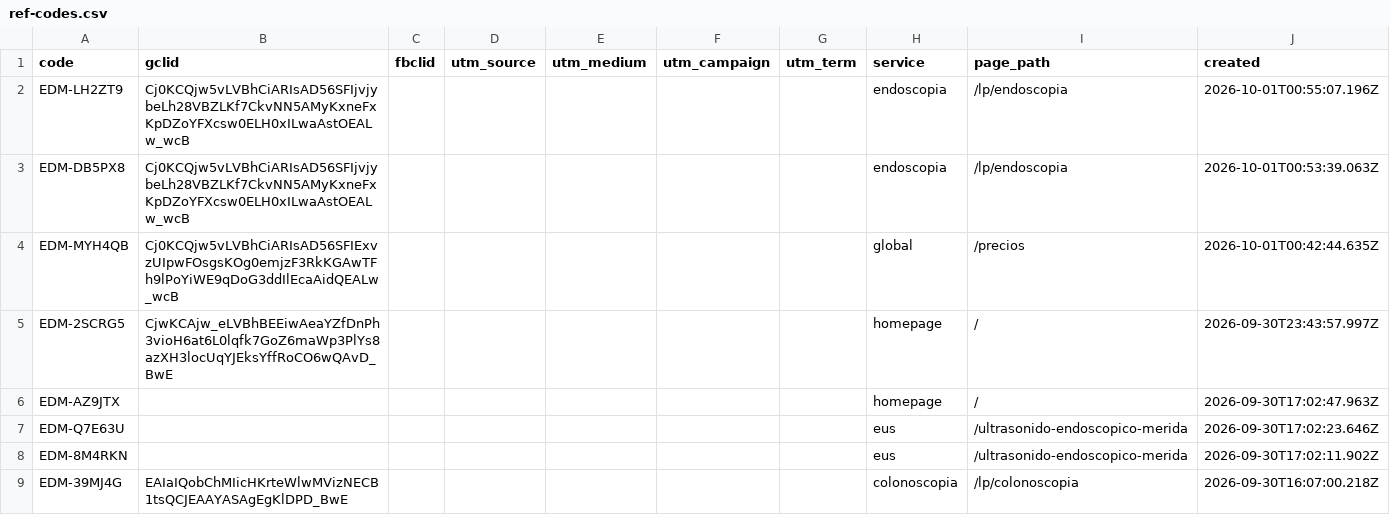
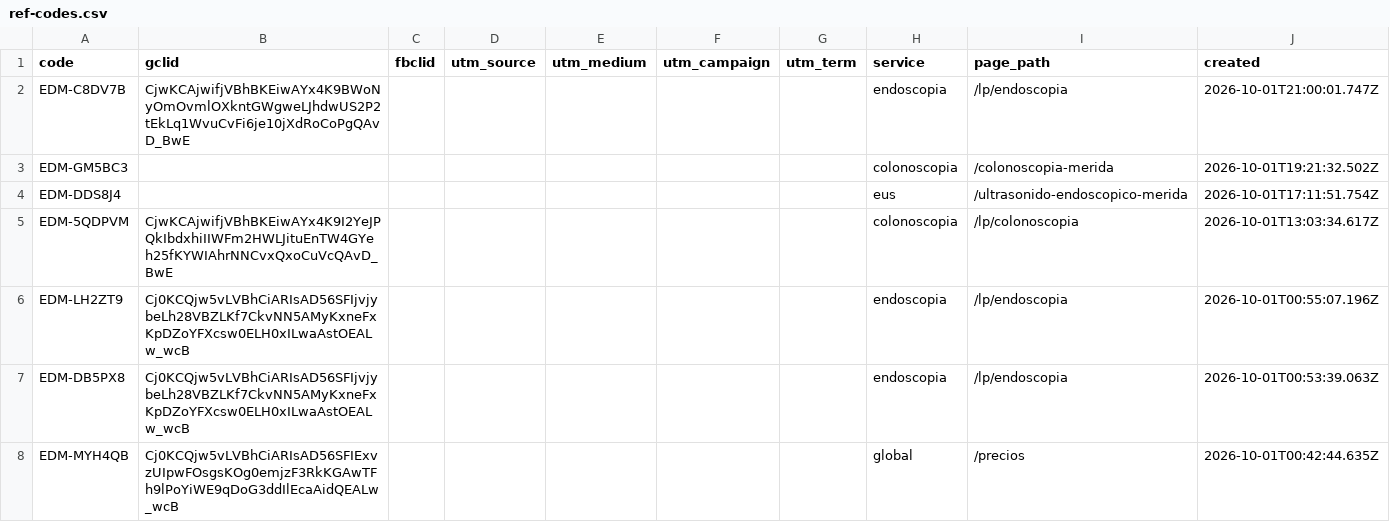
Before and after one commit to warmregards/Endoscopia-del-Mayab, a CSV file: data/ref-codes.csv, drawn as a sheet; only a part is shown; the shorter side is filled out with more unchanged rows.

```diff
--- a/data/ref-codes.csv
+++ b/data/ref-codes.csv
@@ -1,2 +1,6 @@
 code,gclid,fbclid,utm_source,utm_medium,utm_campaign,utm_term,service,page_path,created
+EDM-C8DV7B,CjwKCAjwifjVBhBKEiwAYx4K9BWoNyOmOvmlOXkntGWgweLJhdwUS2P2tEkLq1WvuCvFi6je10jXdRoCoPgQAvD_BwE,,,,,,endoscopia,/lp/endoscopia,2026-10-01T21:00:01.747Z
+EDM-GM5BC3,,,,,,,colonoscopia,/colonoscopia-merida,2026-10-01T19:21:32.502Z
+EDM-DDS8J4,,,,,,,eus,/ultrasonido-endoscopico-merida,2026-10-01T17:11:51.754Z
+EDM-5QDPVM,CjwKCAjwifjVBhBKEiwAYx4K9I2YeJPQkIbdxhiIIWFm2HWLJituEnTW4GYeh25fKYWIAhrNNCvxQxoCuVcQAvD_BwE,,,,,,colonoscopia,/lp/colonoscopia,2026-10-01T13:03:34.617Z
 EDM-LH2ZT9,Cj0KCQjw5vLVBhCiARIsAD56SFIjvjybeLh28VBZLKf7CkvNN5AMyKxneFxKpDZoYFXcsw0ELH0xILwaAstOEALw_wcB,,,,,,endoscopia,/lp/endoscopia,2026-10-01T00:55:07.196Z
```
